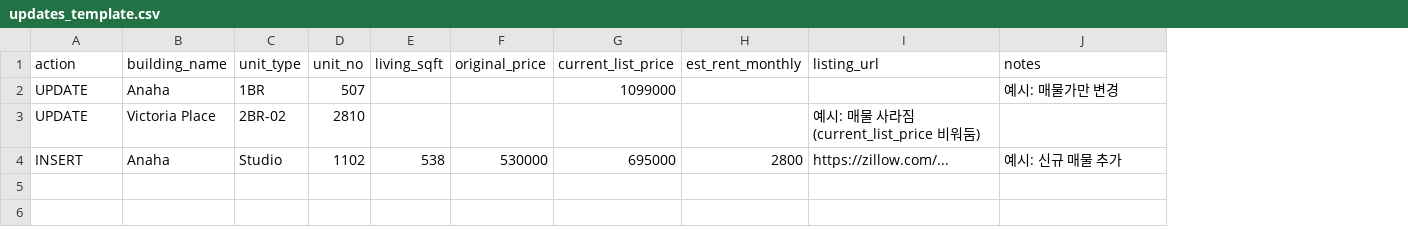
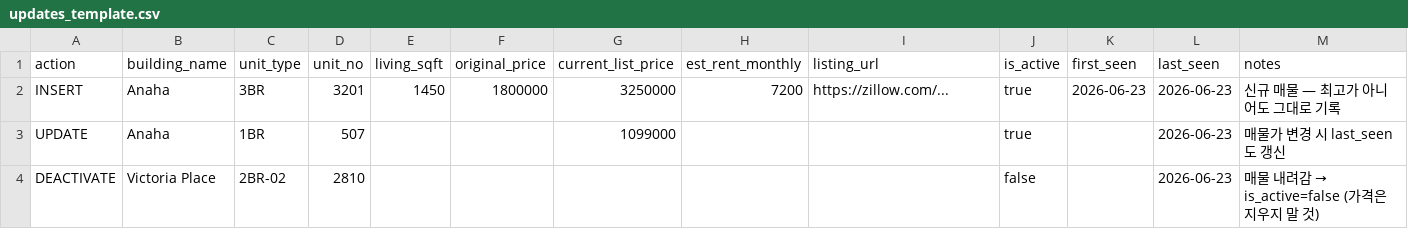
Before and after one commit to 2gamja/ward-village-map, a CSV file: updates_template.csv, drawn as a sheet; removed rows and columns are numbered as before the commit, all else as after; the diff names each change by its address in the sheet, - before the commit and + after, or states it on an @@ line.

```diff
--- a/updates_template.csv
+++ b/updates_template.csv
+column J (is_active), rows 3-4: true | false
+column K (first_seen), empty
+column L (last_seen), rows 3-4: 2026-06-23 | 2026-06-23
+row 2: INSERT | Anaha | 3BR | 3201 | 1450 | 1800000 | 3250000 | 7200 | https://zillow.com/... | true | 2026-06-23 | 2026-06-23 | 신규 매물 — 최고가 아니어도 그대로 기록
-M3 (notes): 예시: 매물가만 변경
+M3 (notes): 매물가 변경 시 last_seen도 갱신
-A4 (action): UPDATE
+A4 (action): DEACTIVATE
-I4 (listing_url): 예시: 매물 사라짐 (current_list_price 비워둠)
+I4 (listing_url): (empty)
@@ M4 (notes): (empty) → 매물 내려감 → is_active=false (가격은 지우지 말 것) @@
-row 4: INSERT | Anaha | Studio | 1102 | 538 | 530000 | 695000 | 2800 | https://zillow.com/... | 예시: 신규 매물 추가
```
Also changed, not shown: 13 other files.
